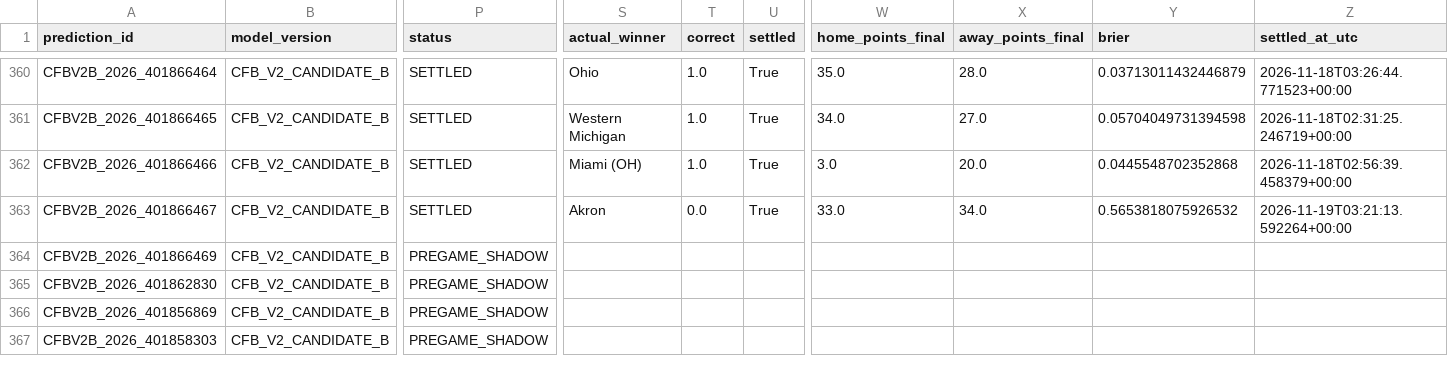
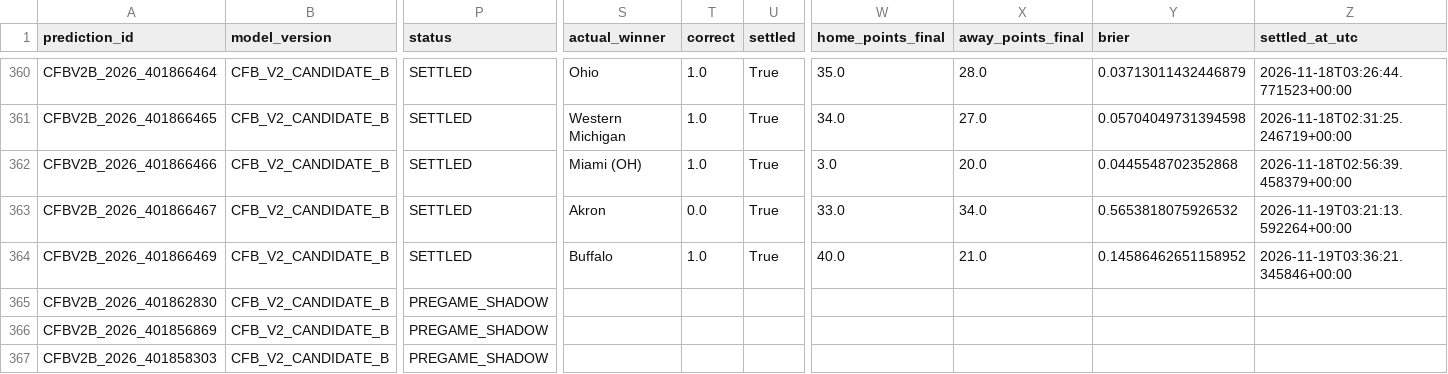
Before and after one commit to bp111301/bp-sports, a CSV file: data/cfb/v2_shadow/verified_prediction_ledger.csv, drawn as a sheet; only a part is shown, gaps mark what is left out; the diff names each change by its address in the sheet, - before the commit and + after, or states it on an @@ line.

```diff
--- a/data/cfb/v2_shadow/verified_prediction_ledger.csv
+++ b/data/cfb/v2_shadow/verified_prediction_ledger.csv
-P364 (status): PREGAME_SHADOW
+P364 (status): SETTLED
-S364 (actual_winner): (empty)
+S364 (actual_winner): Buffalo
-T364 (correct): (empty)
+T364 (correct): 1.0
-U364 (settled): (empty)
+U364 (settled): True
-W364 (home_points_final): (empty)
+W364 (home_points_final): 40.0
-X364 (away_points_final): (empty)
+X364 (away_points_final): 21.0
-Y364 (brier): (empty)
+Y364 (brier): 0.14586462651158952
-Z364 (settled_at_utc): (empty)
+Z364 (settled_at_utc): 2026-11-19T03:36:21.345846+00:00
```
Also changed, not shown: data/cfb/ledger/prediction_ledger.csv, 3 other files.
